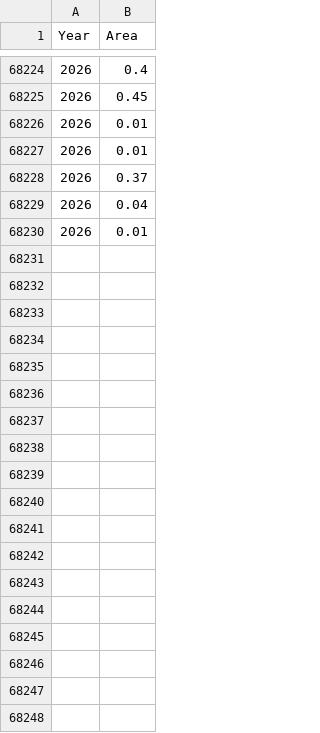
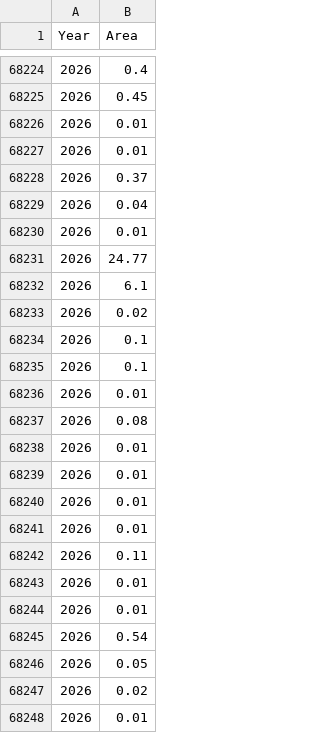
Before and after one commit to jasonrwang/AB-Wildfire, a CSV file: data/ABWildfires.csv (was data/ABWildfires_1918-2019.csv), drawn as a sheet; only a part is shown, gaps mark what is left out; the shorter side is filled out with more unchanged rows; the diff covers the shown part only.

```diff
--- a/data/ABWildfires_1918-2019.csv
+++ b/data/ABWildfires.csv
@@ -68229 +68229,20 @@ Year,Area
 2026,0.04
+2026,0.01
+2026,24.77
+2026,6.1
+2026,0.02
+2026,0.1
+2026,0.1
+2026,0.01
+2026,0.08
+2026,0.01
+2026,0.01
+2026,0.01
+2026,0.01
+2026,0.11
+2026,0.01
+2026,0.01
+2026,0.54
+2026,0.05
+2026,0.02
+2026,0.01
```
Also changed, not shown: 38 added rows and 3 edited cells elsewhere in this file, data/BCWildfires.csv, 22 other files.
